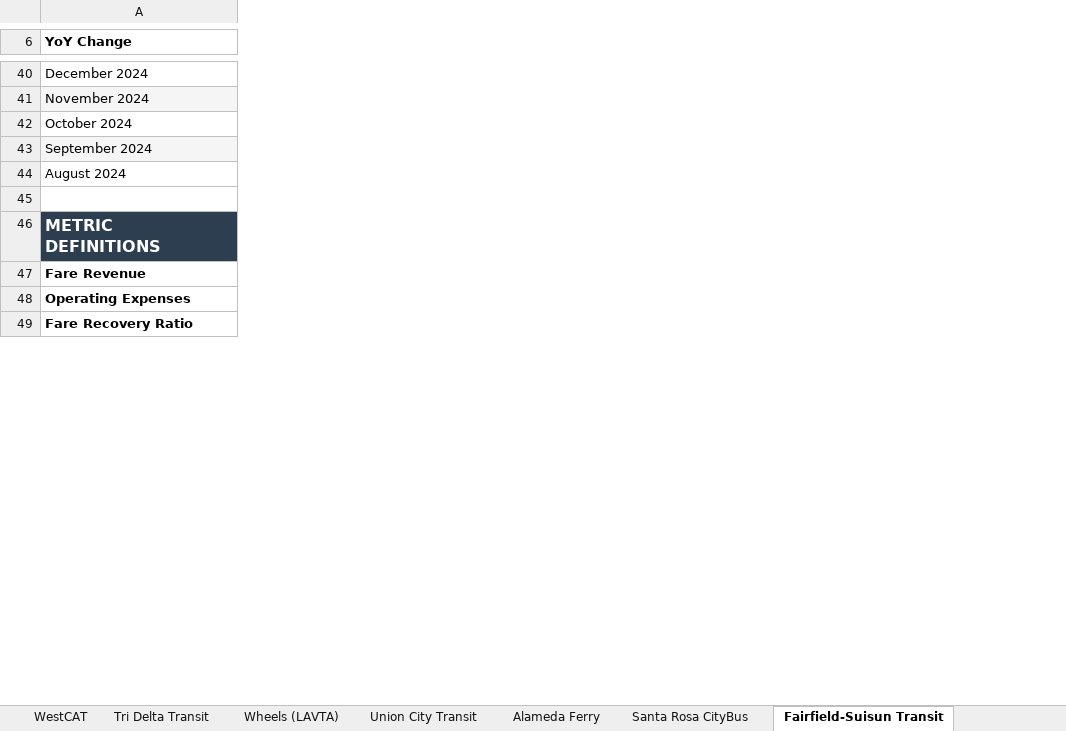
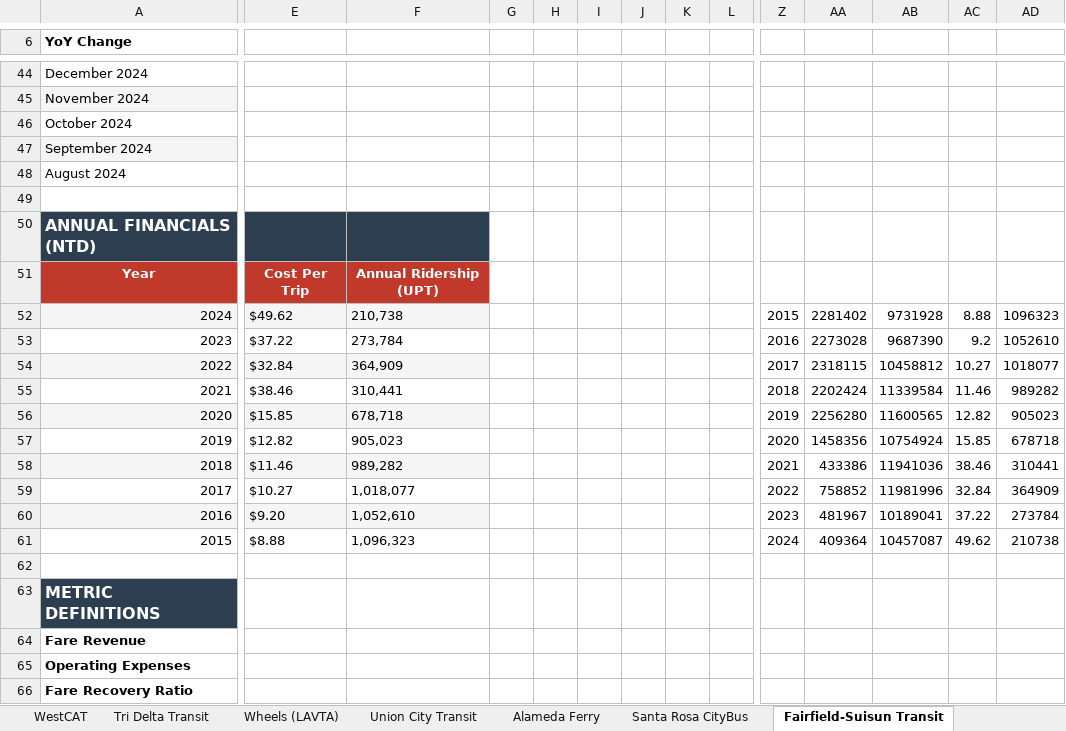
Before and after one commit to alariosjx/bcn-transit-tracker, an Excel workbook: data/public/bcn_transit_master.xlsx, sheet Fairfield-Suisun Transit, drawn as a sheet; only a part is shown, gaps mark what is left out; values as stored, in another font and other column widths than the file's, no borders; charts and pictures not drawn; rows hold the shown columns only; the diff covers the shown part only; the diff names each change by its address in the sheet, - before the commit and + after, or states it on an @@ line.

```diff
--- a/data/public/bcn_transit_master.xlsx (sheet Fairfield-Suisun Transit)
+++ b/data/public/bcn_transit_master.xlsx (sheet Fairfield-Suisun Transit)
+column E, empty
+column F, empty
+column G, empty
+column H, empty
+column I, empty
+column J, empty
+column K, empty
+column L, empty
+column Z, empty
+column AA, empty
+column AB, empty
+column AC, empty
+column AD, empty
+row 50: ANNUAL FINANCIALS (NTD)
+row 51: Year | Cost Per Trip | Annual Ridership (UPT)
+row 52: 2024 | $49.62 | 210,738 |  |  |  |  |  |  | 2015 | 2281402 | 9731928 | 8.88 | 1096323
+row 53: 2023 | $37.22 | 273,784 |  |  |  |  |  |  | 2016 | 2273028 | 9687390 | 9.2 | 1052610
+row 54: 2022 | $32.84 | 364,909 |  |  |  |  |  |  | 2017 | 2318115 | 10458812 | 10.27 | 1018077
+row 55: 2021 | $38.46 | 310,441 |  |  |  |  |  |  | 2018 | 2202424 | 11339584 | 11.46 | 989282
+row 56: 2020 | $15.85 | 678,718 |  |  |  |  |  |  | 2019 | 2256280 | 11600565 | 12.82 | 905023
+row 57: 2019 | $12.82 | 905,023 |  |  |  |  |  |  | 2020 | 1458356 | 10754924 | 15.85 | 678718
+row 58: 2018 | $11.46 | 989,282 |  |  |  |  |  |  | 2021 | 433386 | 11941036 | 38.46 | 310441
+row 59: 2017 | $10.27 | 1,018,077 |  |  |  |  |  |  | 2022 | 758852 | 11981996 | 32.84 | 364909
+row 60: 2016 | $9.20 | 1,052,610 |  |  |  |  |  |  | 2023 | 481967 | 10189041 | 37.22 | 273784
+row 61: 2015 | $8.88 | 1,096,323 |  |  |  |  |  |  | 2024 | 409364 | 10457087 | 49.62 | 210738
+row 62: (empty)
```
Also changed, not shown: 4 added rows and 13 added columns elsewhere in this sheet, sheet Master, sheet Vacaville City Coach, sheet Union City Transit, sheet Petaluma Transit, sheet WestCAT, sheet NVTA, 22 more sheets, charts or pictures, 29 other files.
